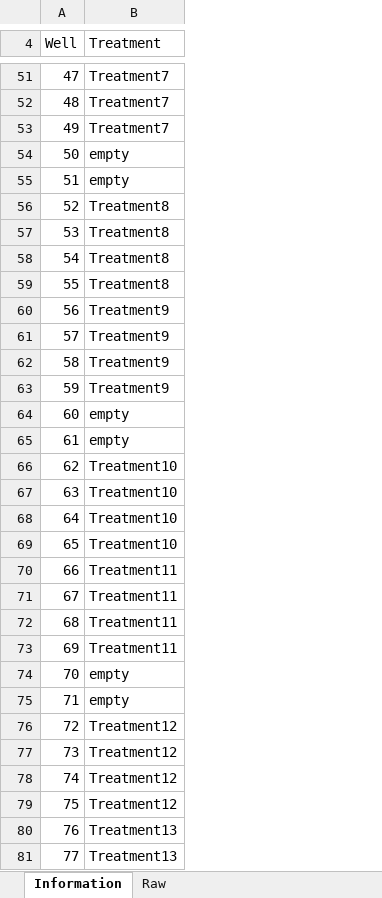
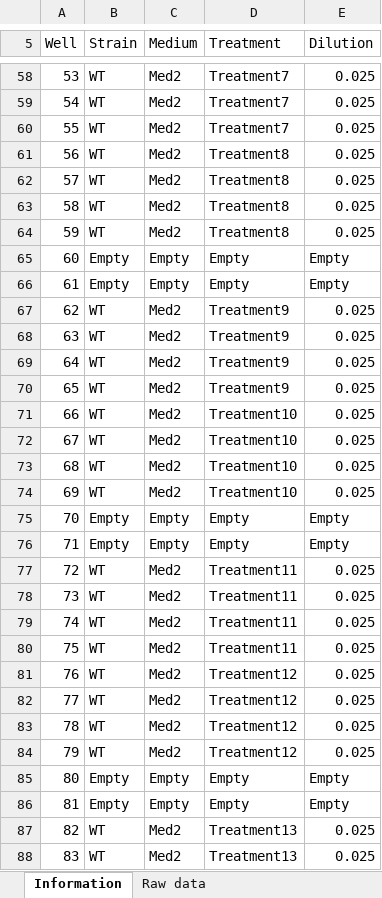
Before and after one commit to actolonen/Analysis_Lab, an Excel workbook: Growth/Microplates/Data/growthData_Bioscreen.xlsx, sheet Information, drawn as a sheet; only a part is shown, gaps mark what is left out; values as stored, in another font and other column widths than the file's, no cell formats; removed rows and columns are numbered as before the commit, all else as after; the diff covers the shown part only; the diff names each change by its address in the sheet, - before the commit and + after, or states it on an @@ line.

```diff
--- a/Growth/Microplates/Data/growthData_Bioscreen.xlsx (sheet Information)
+++ b/Growth/Microplates/Data/growthData_Bioscreen.xlsx (sheet Information)
-sheet tab: Raw
+sheet tab: Raw data
+column B (Strain), rows 58-64: all WT; rows 67-74: all WT; rows 77-84: all WT; rows 87-88: WT | WT
+column C (Medium), rows 58-64: all Med2; rows 67-74: all Med2; rows 77-84: all Med2; rows 87-88: Med2 | Med2
+column E (Dilution), rows 58-64: all 0.025; rows 67-74: all 0.025; rows 77-84: all 0.025; rows 87-88: 0.025 | 0.025
@@ column A (Well) renumbered between rows 2 and 90 @@
-row 54: 50 | empty
-row 55: 51 | empty
+row 65: 60 | Empty | Empty | Empty | Empty
+row 66: 61 | Empty | Empty | Empty | Empty
-row 64: 60 | empty
-row 65: 61 | empty
+row 75: 70 | Empty | Empty | Empty | Empty
+row 76: 71 | Empty | Empty | Empty | Empty
-row 74: 70 | empty
-row 75: 71 | empty
+row 85: 80 | Empty | Empty | Empty | Empty
+row 86: 81 | Empty | Empty | Empty | Empty
```
Also changed, not shown: other rows of this sheet, sheet Raw data, cell formats, formulas that keep their value, Growth/Microplates/Data/growthData_Clario.xlsx, 2 other files.
